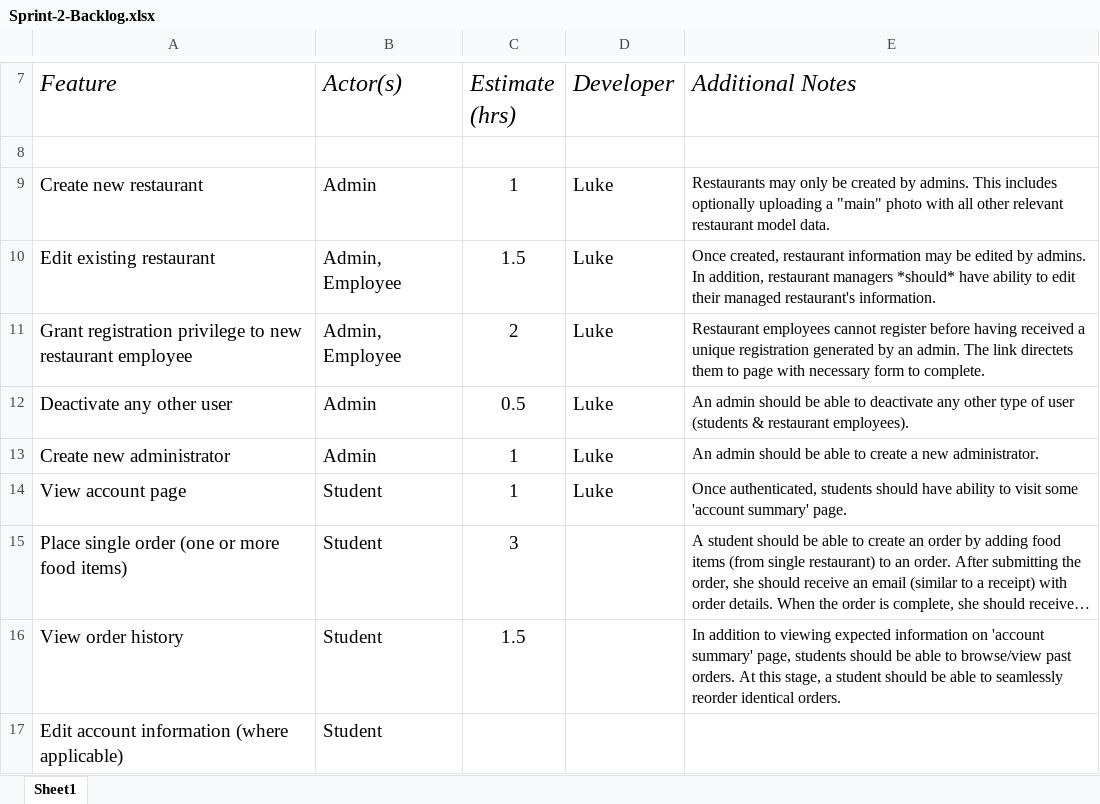
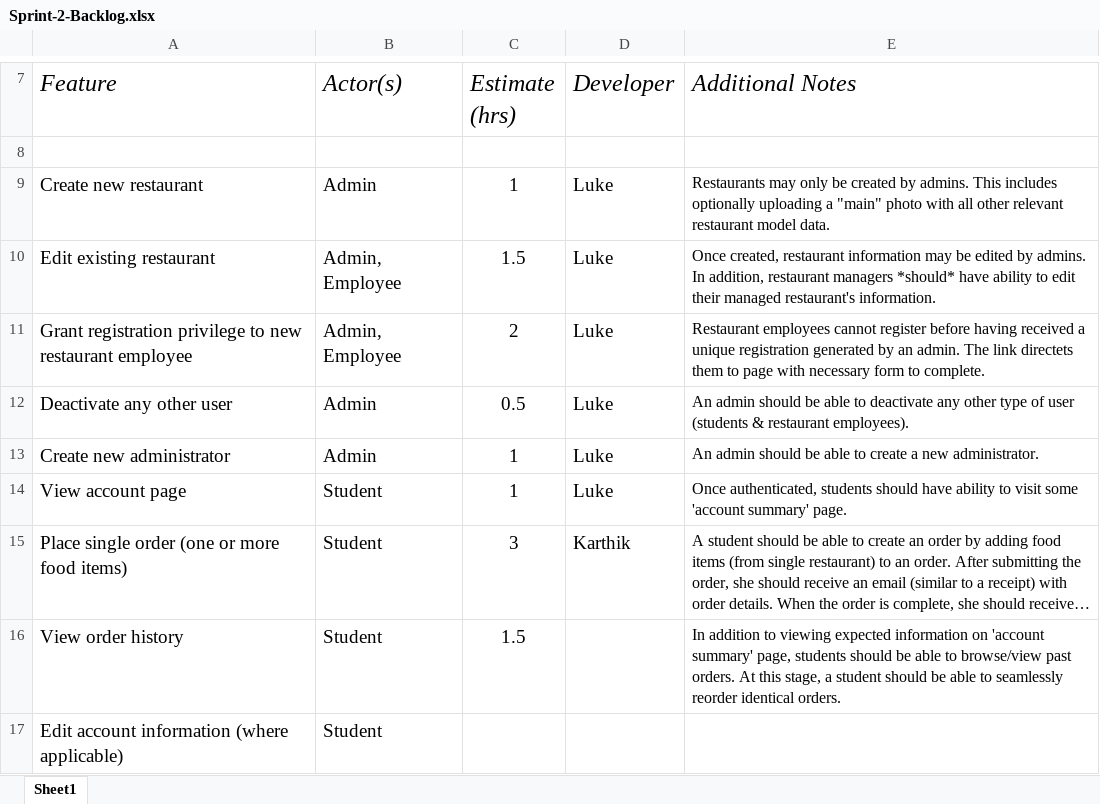
Before and after one commit to SIGINT/HungryatCMU, an Excel workbook: Sprint-2-Backlog.xlsx, sheet Sheet1, drawn as a sheet; only a part is shown, gaps mark what is left out; long unchanged cells end in …; values as stored, in another font and other column widths than the file's, no borders; the diff names each change by its address in the sheet, - before the commit and + after, or states it on an @@ line.

Commit message:
Updated Backlog

```diff
--- a/Sprint-2-Backlog.xlsx (sheet Sheet1)
+++ b/Sprint-2-Backlog.xlsx (sheet Sheet1)
-D15 (Developer): (empty)
+D15 (Developer): Karthik
```
Also changed, not shown: 4 other files.
